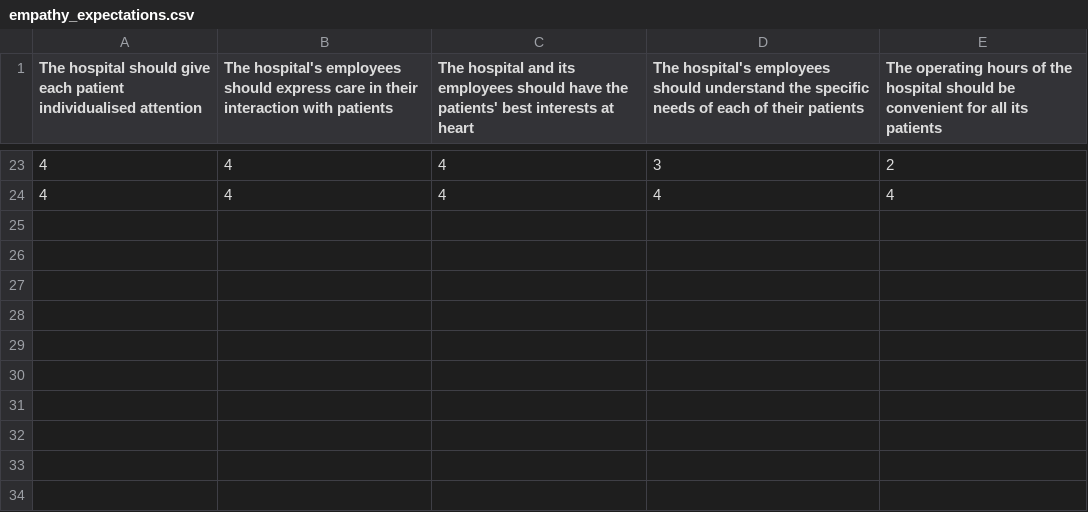
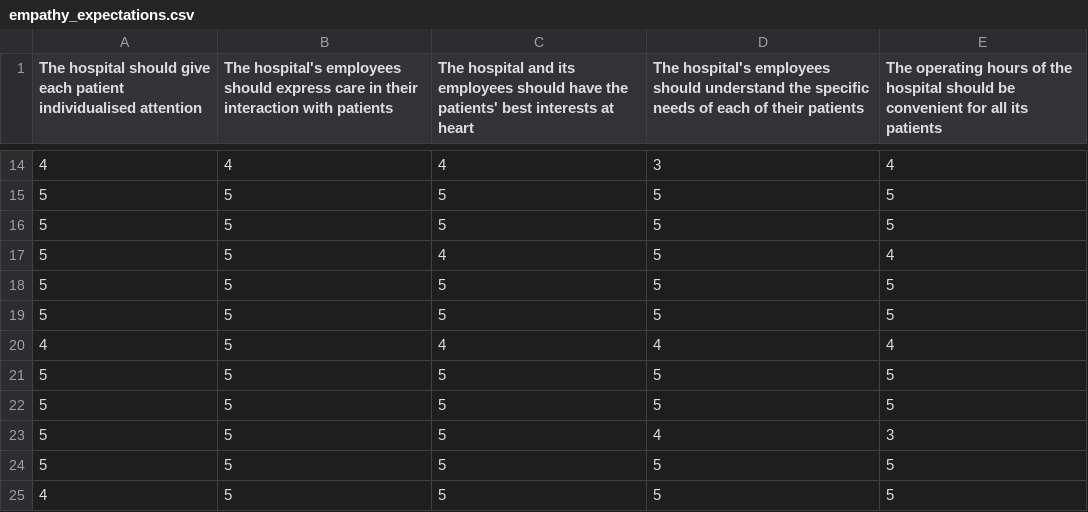
Before and after one commit to Lorraine254/pilotAnalysis, a CSV file: empathy_expectations.csv, drawn as a sheet; only a part is shown, gaps mark what is left out; the diff covers the shown part only.

```diff
--- a/empathy_expectations.csv
+++ b/empathy_expectations.csv
@@ -23,2 +14,12 @@ The hospital should give each patient individualised attention,The hospital's em
-4,4,4,3,2
-4,4,4,4,4
+4,4,4,3,4
+5,5,5,5,5
+5,5,5,5,5
+5,5,4,5,4
+5,5,5,5,5
+5,5,5,5,5
+4,5,4,4,4
+5,5,5,5,5
+5,5,5,5,5
+5,5,5,4,3
+5,5,5,5,5
+4,5,5,5,5
```
Also changed, not shown: 9 added rows, 18 removed rows and 6 edited cells elsewhere in this file, empathy_perception.csv, expectations.csv, 11 other files.
